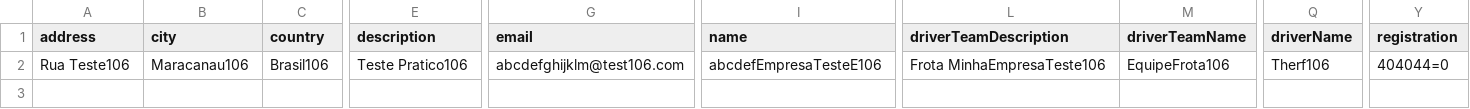
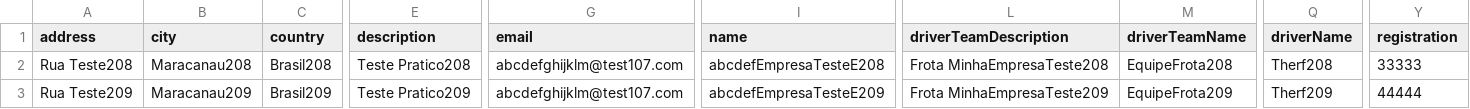
Before and after one commit to RennanLopes/automacaoqueonetics, a CSV file: data.csv, drawn as a sheet; only a part is shown, gaps mark what is left out; addresses are those after the commit; rows hold the shown columns only; the diff covers the shown part only; the diff names each change by its address in the sheet, - before the commit and + after, or states it on an @@ line.

Commit message:
Dados novos no data.csv para carga

```diff
--- a/data.csv
+++ b/data.csv
+row 2: Rua Teste208 | Maracanau208 | Brasil208 | Teste Pratico208 | abcdefghijklm@test107.com | abcdefEmpresaTesteE208 | Frota MinhaEmpresaTeste208 | EquipeFrota208 | Therf208 | 33333
-A3 (address): Rua Teste106
+A3 (address): Rua Teste209
-B3 (city): Maracanau106
+B3 (city): Maracanau209
-C3 (country): Brasil106
+C3 (country): Brasil209
-E3 (description): Teste Pratico106
+E3 (description): Teste Pratico209
-G3 (email): abcdefghijklm@test106.com
+G3 (email): abcdefghijklm@test107.com
-I3 (name): abcdefEmpresaTesteE106
+I3 (name): abcdefEmpresaTesteE209
-L3 (driverTeamDescription): Frota MinhaEmpresaTeste106
+L3 (driverTeamDescription): Frota MinhaEmpresaTeste209
-M3 (driverTeamName): EquipeFrota106
+M3 (driverTeamName): EquipeFrota209
-Q3 (driverName): Therf106
+Q3 (driverName): Therf209
-Y3 (registration): 404044=0
+Y3 (registration): 44444
```
Also changed, not shown: 1 edited cell elsewhere in this file, 1 other file.
